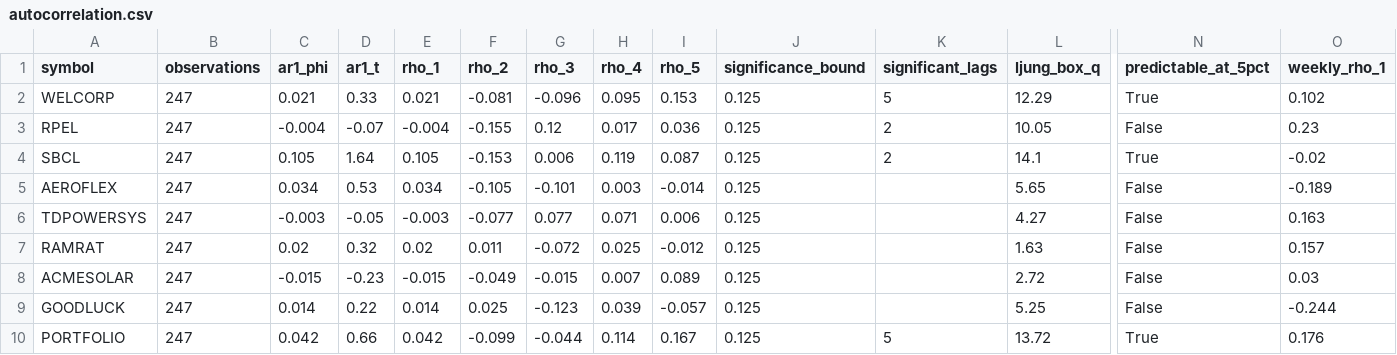
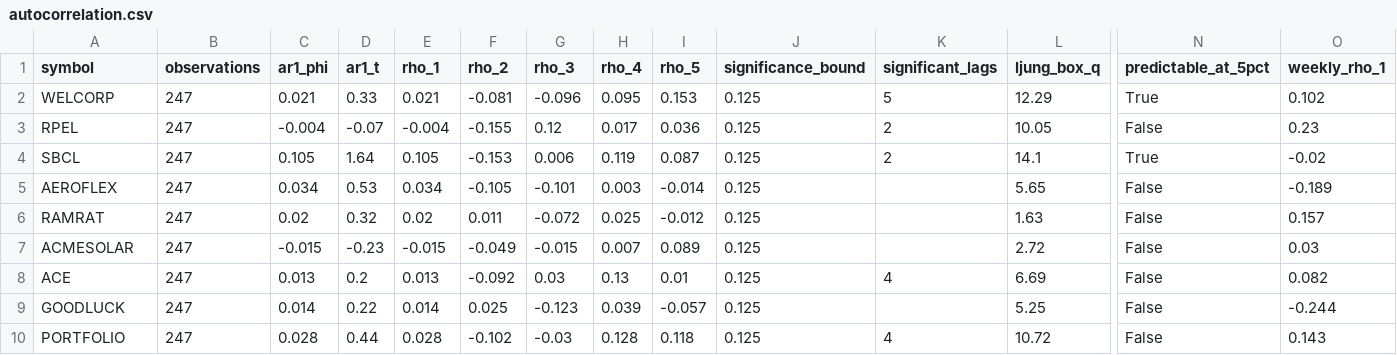
Before and after one commit to shambo1597-afk/capex-infra-portfolio, a CSV file: output/autocorrelation.csv, drawn as a sheet; only a part is shown, gaps mark what is left out; removed rows and columns are numbered as before the commit, all else as after; rows hold the shown columns only; the diff names each change by its address in the sheet, - before the commit and + after, or states it on an @@ line.

```diff
--- a/output/autocorrelation.csv
+++ b/output/autocorrelation.csv
-row 6: TDPOWERSYS | 247 | -0.003 | -0.05 | -0.003 | -0.077 | 0.077 | 0.071 | 0.006 | 0.125 |  | 4.27 | False | 0.163
+row 8: ACE | 247 | 0.013 | 0.2 | 0.013 | -0.092 | 0.03 | 0.13 | 0.01 | 0.125 | 4 | 6.69 | False | 0.082
-C10 (ar1_phi): 0.042
+C10 (ar1_phi): 0.028
-D10 (ar1_t): 0.66
+D10 (ar1_t): 0.44
-E10 (rho_1): 0.042
+E10 (rho_1): 0.028
-F10 (rho_2): -0.099
+F10 (rho_2): -0.102
-G10 (rho_3): -0.044
+G10 (rho_3): -0.03
-H10 (rho_4): 0.114
+H10 (rho_4): 0.128
-I10 (rho_5): 0.167
+I10 (rho_5): 0.118
-K10 (significant_lags): 5
+K10 (significant_lags): 4
-L10 (ljung_box_q): 13.72
+L10 (ljung_box_q): 10.72
-N10 (predictable_at_5pct): True
+N10 (predictable_at_5pct): False
-O10 (weekly_rho_1): 0.176
+O10 (weekly_rho_1): 0.143
```
Also changed, not shown: output/cml_points.csv, output/efficient_frontier.csv, 19 other files.
